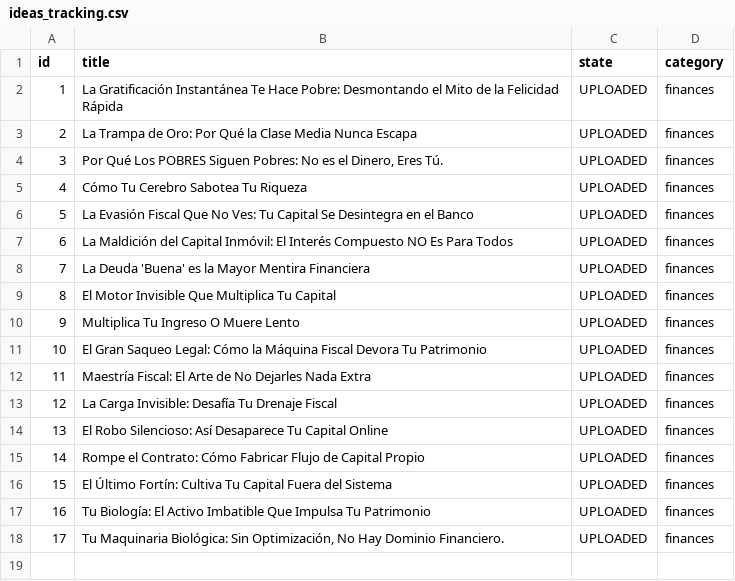
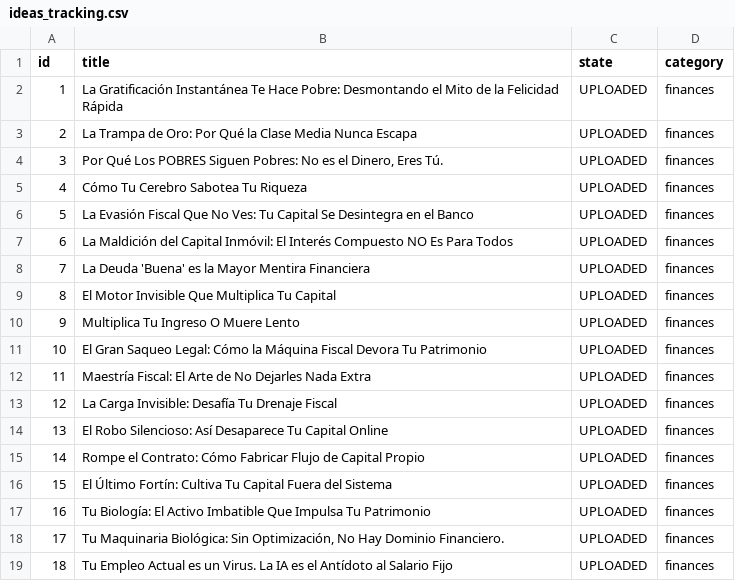
Before and after one commit to danielbenavides2001-blip/AI-Content-Automation-Engine, a CSV file: flows/image_content_generator/out_short/ideas_tracking.csv, drawn as a sheet.

Commit message:
chore: update post history and state [skip ci]

```diff
--- a/flows/image_content_generator/out_short/ideas_tracking.csv
+++ b/flows/image_content_generator/out_short/ideas_tracking.csv
@@ -18 +18,2 @@ id,title,state,category
 17,"Tu Maquinaria Biológica: Sin Optimización, No Hay Dominio Financiero.",UPLOADED,finances
+18,Tu Empleo Actual es un Virus. La IA es el Antídoto al Salario Fijo,UPLOADED,finances
```
